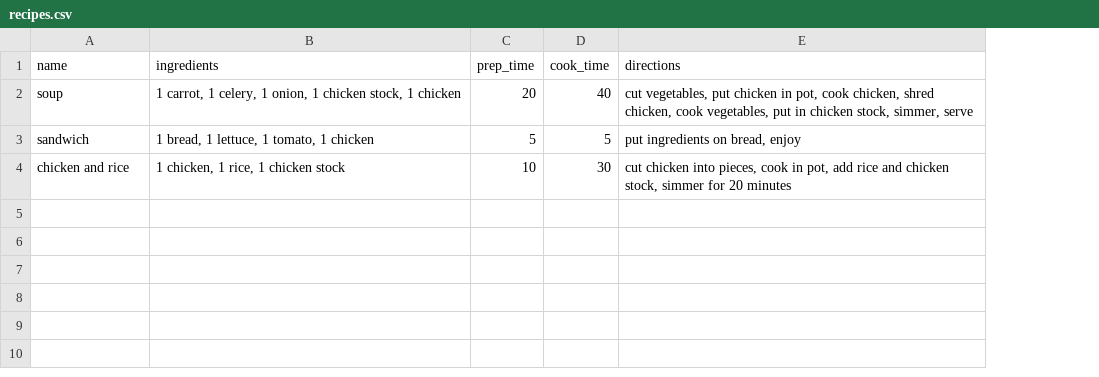
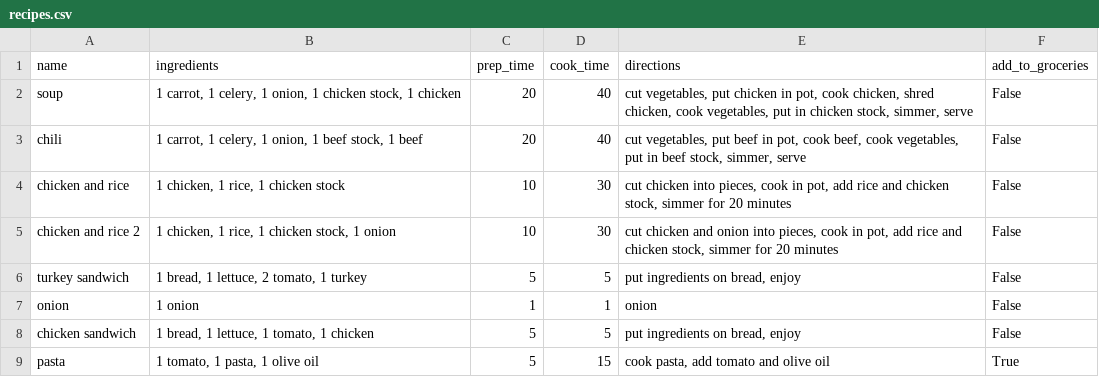
Before and after one commit to ssam9423/recipes_list, a CSV file: recipes.csv, drawn as a sheet; removed rows and columns are numbered as before the commit, all else as after; the diff names each change by its address in the sheet, - before the commit and + after, or states it on an @@ line.

Commit message:
Update recipes.csv

```diff
--- a/recipes.csv
+++ b/recipes.csv
+column F (add_to_groceries), row 2: False; row 4: False
-row 3: sandwich | 1 bread, 1 lettuce, 1 tomato, 1 chicken | 5 | 5 | put ingredients on bread, enjoy
+row 3: chili | 1 carrot, 1 celery, 1 onion, 1 beef stock, 1 beef | 20 | 40 | cut vegetables, put beef in pot, cook beef, cook vegetables, put in beef stock, simmer, serve | False
+row 5: chicken and rice 2 | 1 chicken, 1 rice, 1 chicken stock, 1 onion | 10 | 30 | cut chicken and onion into pieces, cook in pot, add rice and chicken stock, simmer for 20 minutes | False
+row 6: turkey sandwich | 1 bread, 1 lettuce, 2 tomato, 1 turkey | 5 | 5 | put ingredients on bread, enjoy | False
+row 7: onion | 1 onion | 1 | 1 | onion | False
+row 8: chicken sandwich | 1 bread, 1 lettuce, 1 tomato, 1 chicken | 5 | 5 | put ingredients on bread, enjoy | False
+row 9: pasta | 1 tomato, 1 pasta, 1 olive oil | 5 | 15 | cook pasta, add tomato and olive oil | True
```
